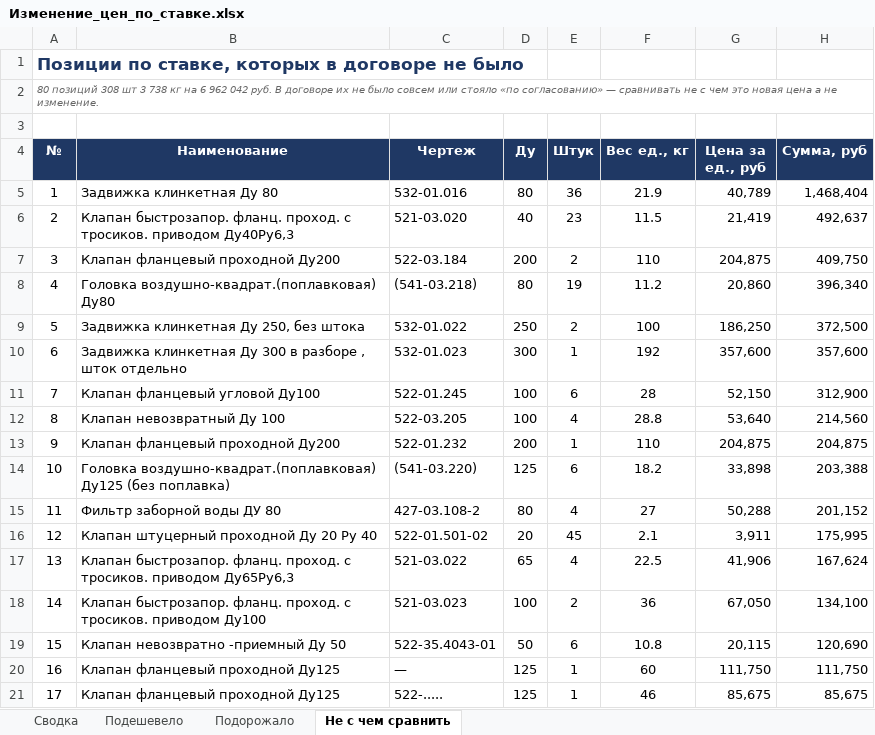
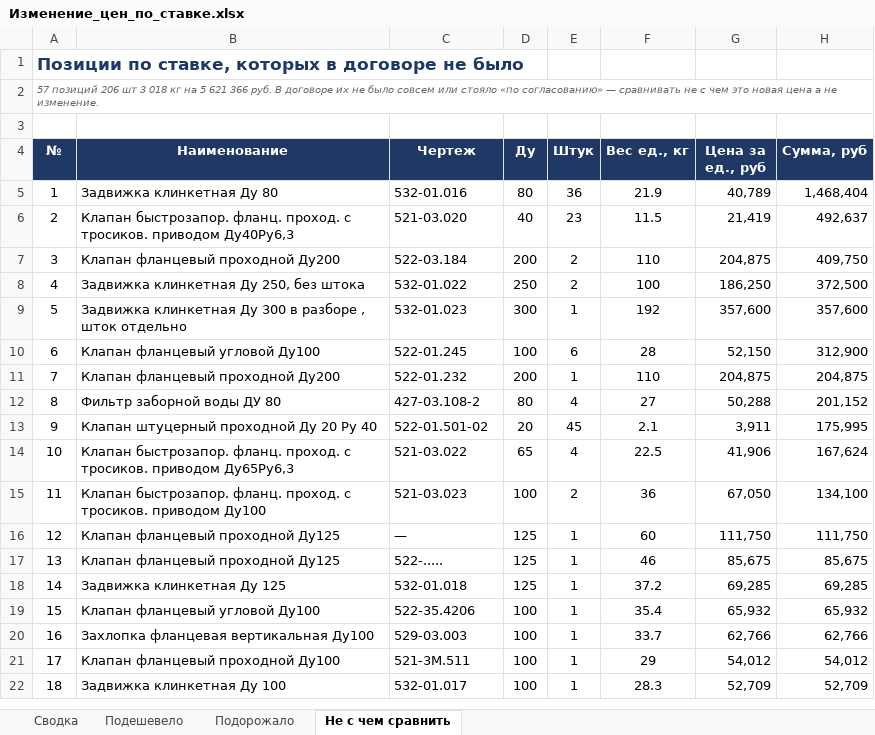
Before and after one commit to User26-2026/K-beauty-New, an Excel workbook: outputs/marine_equipment/Изменение_цен_по_ставке.xlsx, sheet Не с чем сравнить, drawn as a sheet; only a part is shown; the shorter side is filled out with more unchanged rows; values as stored, in another font and other column widths than the file's, no borders; the diff covers the shown part only; the diff names each change by its address in the sheet, - before the commit and + after, or states it on an @@ line.

```diff
--- a/outputs/marine_equipment/Изменение_цен_по_ставке.xlsx (sheet Не с чем сравнить)
+++ b/outputs/marine_equipment/Изменение_цен_по_ставке.xlsx (sheet Не с чем сравнить)
@@ column A (№) renumbered from row 2 down @@
-row 8: 4 | Головка воздушно-квадрат.(поплавковая) Ду80 | (541-03.218) | 80 | 19 | 11.2 | 20,860 | 396,340
-row 12: 8 | Клапан невозвратный Ду 100 | 522-03.205 | 100 | 4 | 28.8 | 53,640 | 214,560
-row 14: 10 | Головка воздушно-квадрат.(поплавковая) Ду125 (без поплавка) | (541-03.220) | 125 | 6 | 18.2 | 33,898 | 203,388
-row 19: 15 | Клапан невозвратно -приемный Ду 50 | 522-35.4043-01 | 50 | 6 | 10.8 | 20,115 | 120,690
```
Also changed, not shown: 19 removed rows elsewhere in this sheet, sheet Подешевело, sheet Подорожало, sheet Сводка, outputs/marine_equipment/Анализ_цен.xlsx, outputs/marine_equipment/Контейнер_погрузка.xlsx, 3 other files.
